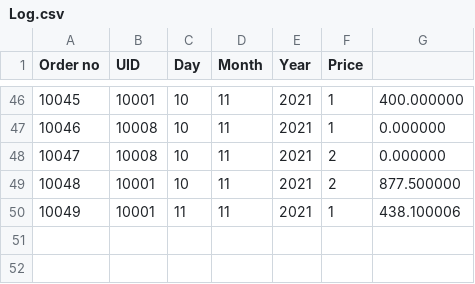
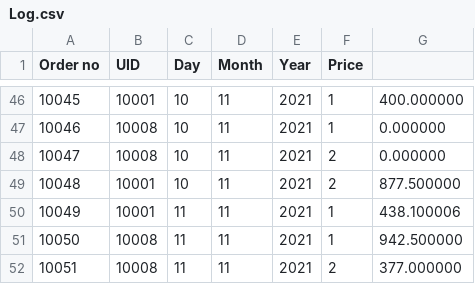
Before and after one commit to ghoshaakash/CS3101-Project, a CSV file: Log.csv, drawn as a sheet; only a part is shown, gaps mark what is left out.

```diff
--- a/Log.csv
+++ b/Log.csv
@@ -50 +50,3 @@ Order no,UID,Day,Month,Year,Price
 10049,10001,11,11,2021,1,438.100006
+10050,10008,11,11,2021,1,942.500000
+10051,10008,11,11,2021,2,377.000000
```
Also changed, not shown: 9 other files.
